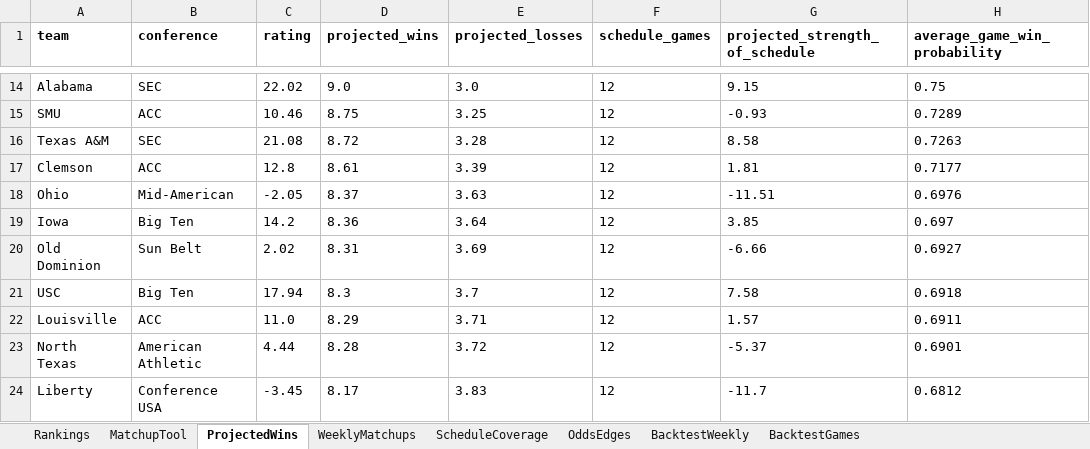
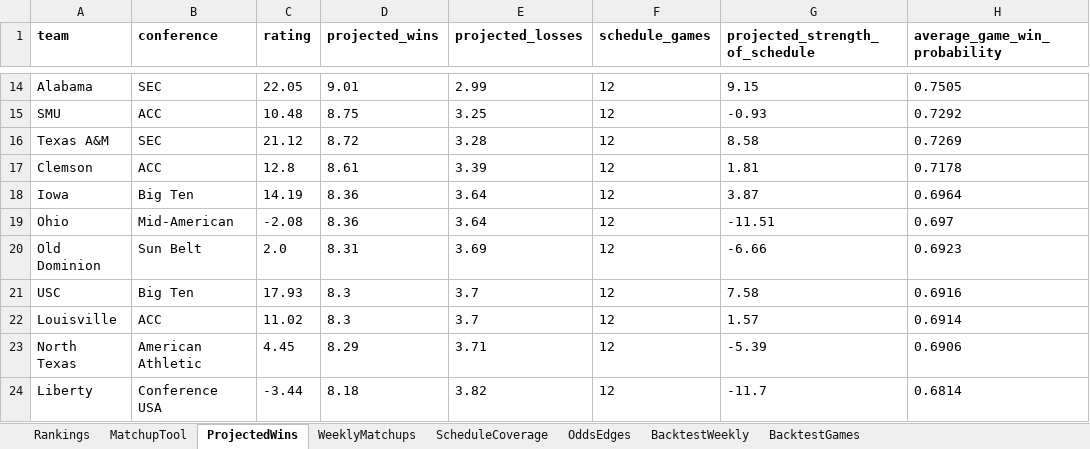
Before and after one commit to Niekamp22/College-Football-Power-Rankings, an Excel workbook: output/power_ratings_master.xlsx, sheet ProjectedWins, drawn as a sheet; only a part is shown, gaps mark what is left out; values as stored, in another font and other column widths than the file's, no borders; removed rows and columns are numbered as before the commit, all else as after; the diff covers the shown part only; the diff names each change by its address in the sheet, - before the commit and + after, or states it on an @@ line.

```diff
--- a/output/power_ratings_master.xlsx (sheet ProjectedWins)
+++ b/output/power_ratings_master.xlsx (sheet ProjectedWins)
-C14 (rating): 22.02
+C14 (rating): 22.05
-D14 (projected_wins): 9.0
+D14 (projected_wins): 9.01
-E14 (projected_losses): 3.0
+E14 (projected_losses): 2.99
-H14 (average_game_win_probability): 0.75
+H14 (average_game_win_probability): 0.7505
-C15 (rating): 10.46
+C15 (rating): 10.48
-H15 (average_game_win_probability): 0.7289
+H15 (average_game_win_probability): 0.7292
-C16 (rating): 21.08
+C16 (rating): 21.12
-H16 (average_game_win_probability): 0.7263
+H16 (average_game_win_probability): 0.7269
-H17 (average_game_win_probability): 0.7177
+H17 (average_game_win_probability): 0.7178
-row 18: Ohio | Mid-American | -2.05 | 8.37 | 3.63 | 12 | -11.51 | 0.6976
-C18 (rating): 14.2
+C18 (rating): 14.19
-G18 (projected_strength_of_schedule): 3.85
+G18 (projected_strength_of_schedule): 3.87
-H18 (average_game_win_probability): 0.697
+H18 (average_game_win_probability): 0.6964
+row 19: Ohio | Mid-American | -2.08 | 8.36 | 3.64 | 12 | -11.51 | 0.697
-C20 (rating): 2.02
+C20 (rating): 2.0
-H20 (average_game_win_probability): 0.6927
+H20 (average_game_win_probability): 0.6923
-C21 (rating): 17.94
+C21 (rating): 17.93
-H21 (average_game_win_probability): 0.6918
+H21 (average_game_win_probability): 0.6916
-C22 (rating): 11.0
+C22 (rating): 11.02
-D22 (projected_wins): 8.29
+D22 (projected_wins): 8.3
-E22 (projected_losses): 3.71
+E22 (projected_losses): 3.7
-H22 (average_game_win_probability): 0.6911
+H22 (average_game_win_probability): 0.6914
-C23 (rating): 4.44
+C23 (rating): 4.45
-D23 (projected_wins): 8.28
+D23 (projected_wins): 8.29
-E23 (projected_losses): 3.72
+E23 (projected_losses): 3.71
-G23 (projected_strength_of_schedule): -5.37
+G23 (projected_strength_of_schedule): -5.39
-H23 (average_game_win_probability): 0.6901
+H23 (average_game_win_probability): 0.6906
-C24 (rating): -3.45
+C24 (rating): -3.44
-D24 (projected_wins): 8.17
+D24 (projected_wins): 8.18
-E24 (projected_losses): 3.83
+E24 (projected_losses): 3.82
-H24 (average_game_win_probability): 0.6812
+H24 (average_game_win_probability): 0.6814
```
Also changed, not shown: 7 added rows, 7 removed rows and 335 edited cells elsewhere in this sheet, sheet WeeklyMatchups, sheet ScheduleCoverage, output/power_ratings_final.xlsx, 5 other files.
